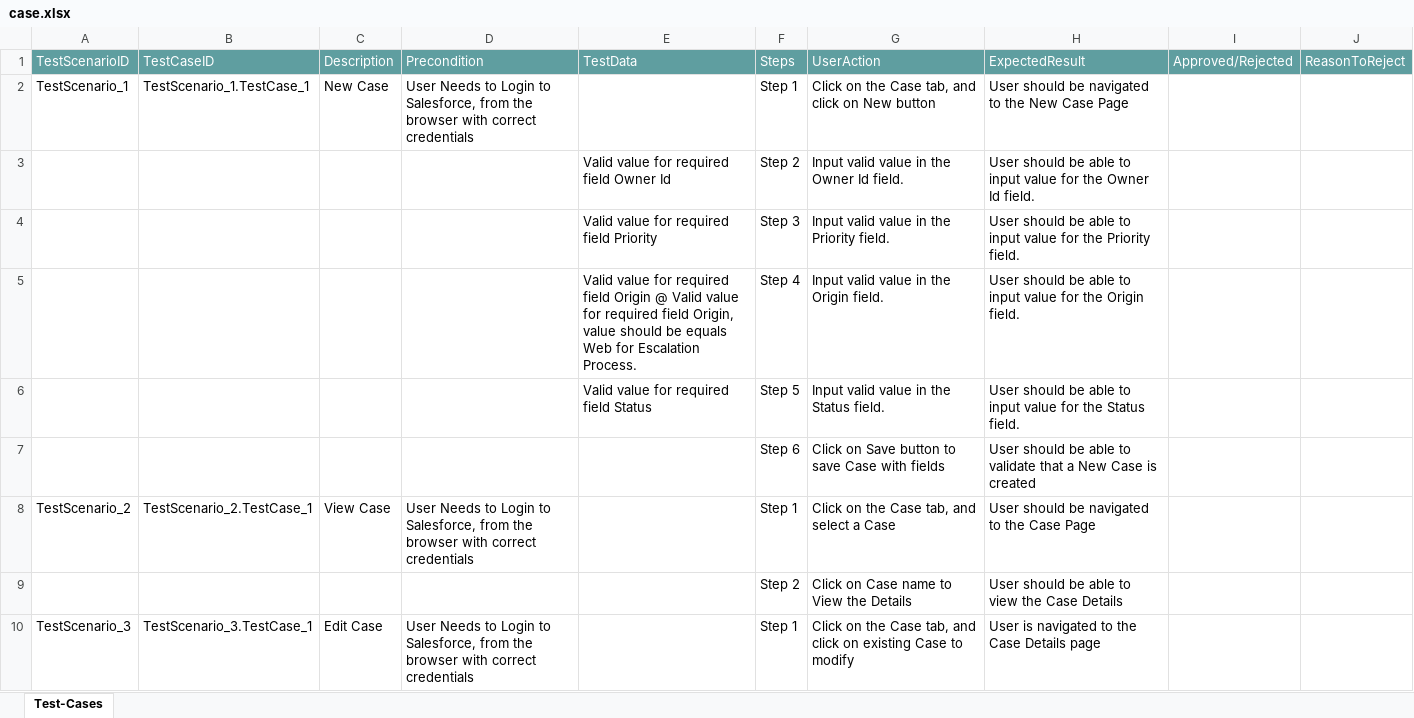
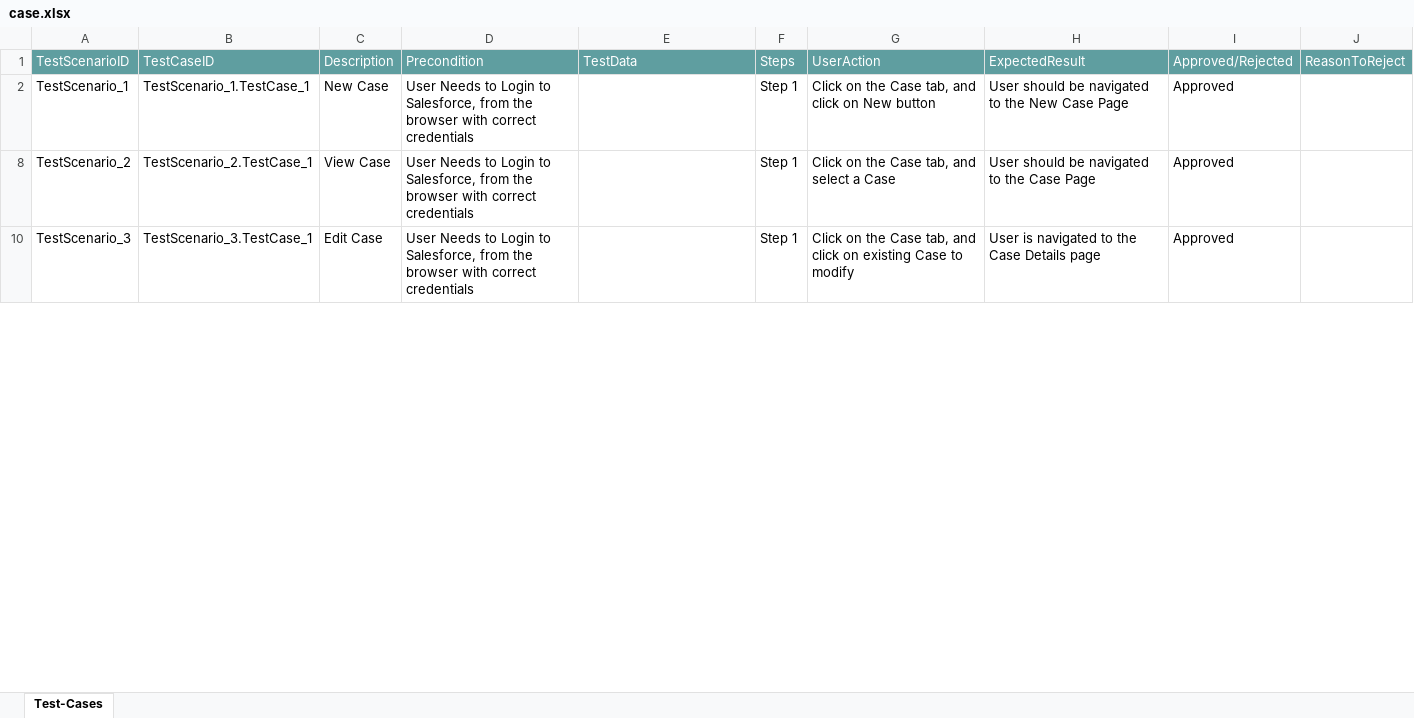
Before and after one commit to ShaikMohamedIrfan/SNAPREGRESSION, an Excel workbook: case.xlsx, sheet Test-Cases, drawn as a sheet; only a part is shown; values as stored, in another font and other column widths than the file's, no borders; table styles not drawn; the diff covers the shown part only; the diff names each change by its address in the sheet, - before the commit and + after, or states it on an @@ line.

Commit message:
Update case.xlsx

```diff
--- a/case.xlsx (sheet Test-Cases)
+++ b/case.xlsx (sheet Test-Cases)
-I2: (empty)
+I2: Approved
@@ row 3 hidden:  |  |  |  | Valid value for required field Owner Id | Step 2 | Input valid value in the Owner Id field. | User should be able to input value for the Owner Id field. @@
@@ row 4 hidden:  |  |  |  | Valid value for required field Priority | Step 3 | Input valid value in the Priority field. | User should be able to input value for the Priority field. @@
@@ row 5 hidden:  |  |  |  | Valid value for required field Origin @ Valid value for required field Origin, value should be equals Web for Escalation Process. | Step 4 | Input valid value in the Origin field. | User should be able to input value for the Origin field. @@
@@ row 6 hidden:  |  |  |  | Valid value for required field Status | Step 5 | Input valid value in the Status field. | User should be able to input value for the Status field. @@
@@ row 7 hidden:  |  |  |  |  | Step 6 | Click on Save button to save Case with fields | User should be able to validate that a New Case is created @@
-I8: (empty)
+I8: Approved
@@ row 9 hidden:  |  |  |  |  | Step 2 | Click on Case name to View the Details | User should be able to view the Case Details @@
-I10: (empty)
+I10: Approved
```
Also changed, not shown: 7 hidden or unhidden rows and 1 edited cell elsewhere in this sheet.
